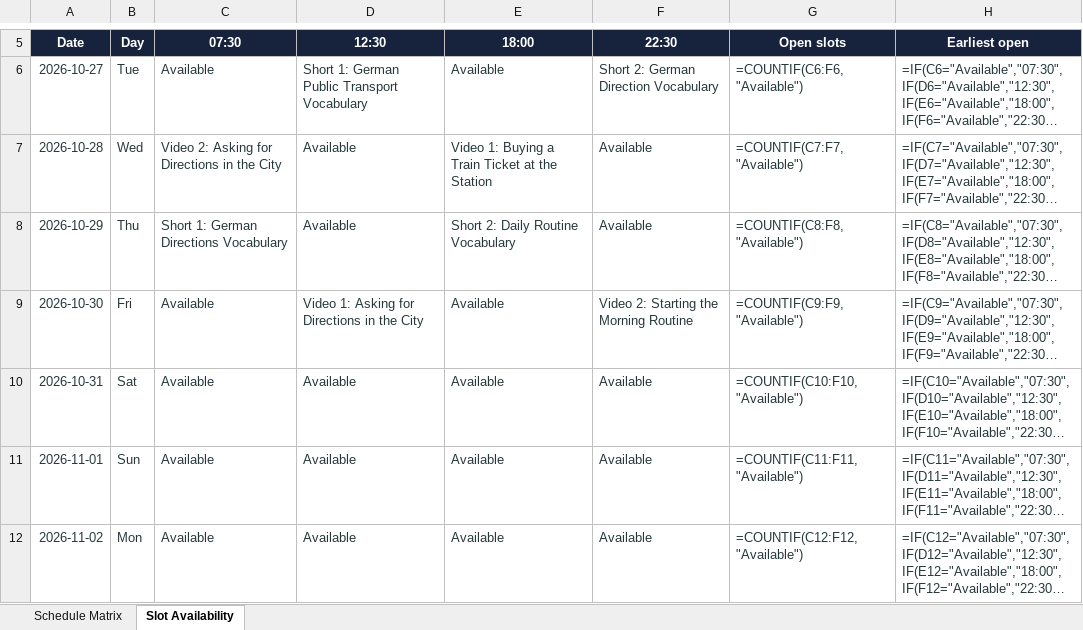
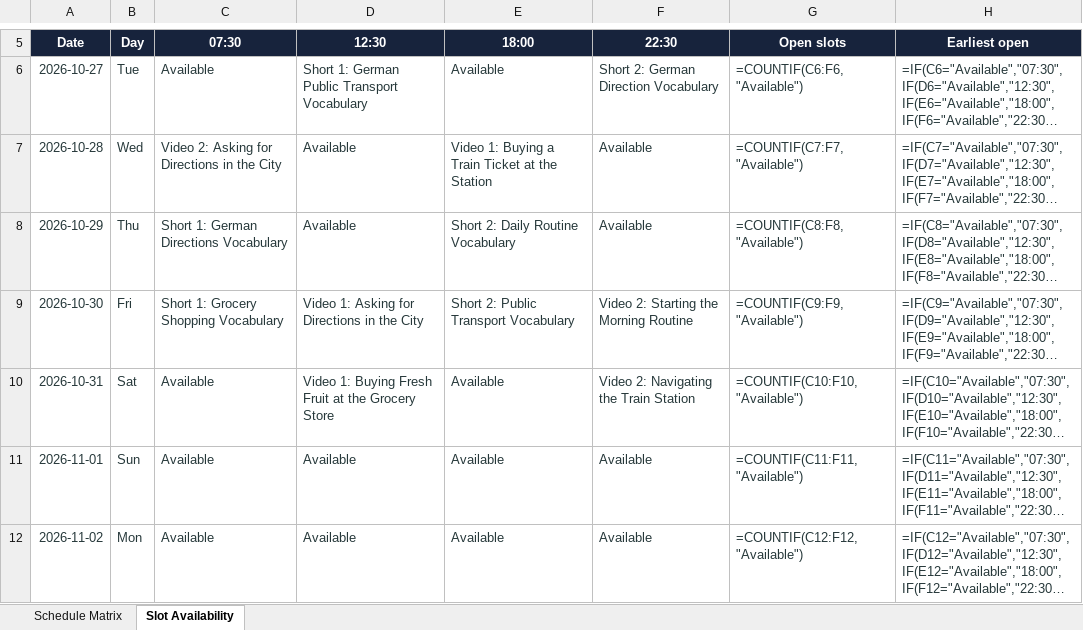
Before and after one commit to Indusvalley7/talkivana-automation, an Excel workbook: tracker/publishing_schedule.xlsx, sheet Slot Availability, drawn as a sheet; only a part is shown, gaps mark what is left out; long unchanged cells end in …; values as stored, in another font and other column widths than the file's, no borders; formulas without a stored value are shown as written; conditional formats not drawn; the diff names each change by its address in the sheet, - before the commit and + after, or states it on an @@ line.

```diff
--- a/tracker/publishing_schedule.xlsx (sheet Slot Availability)
+++ b/tracker/publishing_schedule.xlsx (sheet Slot Availability)
-C9 (07:30): Available
+C9 (07:30): Short 1: Grocery Shopping Vocabulary
-E9 (18:00): Available
+E9 (18:00): Short 2: Public Transport Vocabulary
-D10 (12:30): Available
+D10 (12:30): Video 1: Buying Fresh Fruit at the Grocery Store
-F10 (22:30): Available
+F10 (22:30): Video 2: Navigating the Train Station
```
Also changed, not shown: sheet Schedule Matrix.
